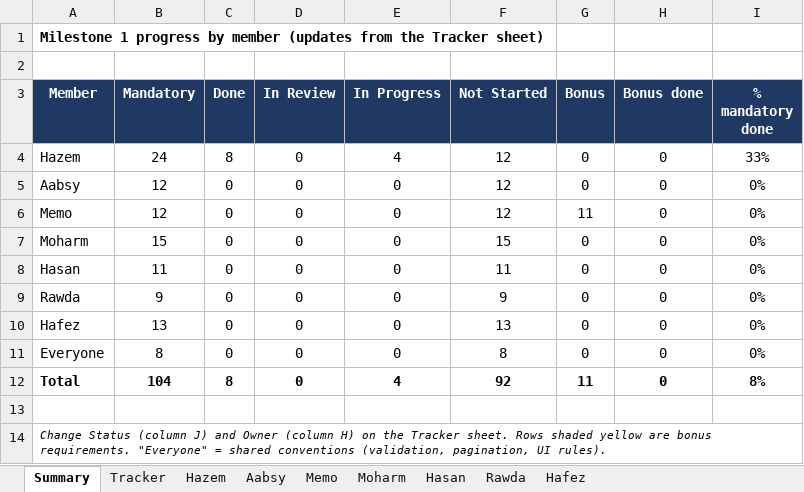
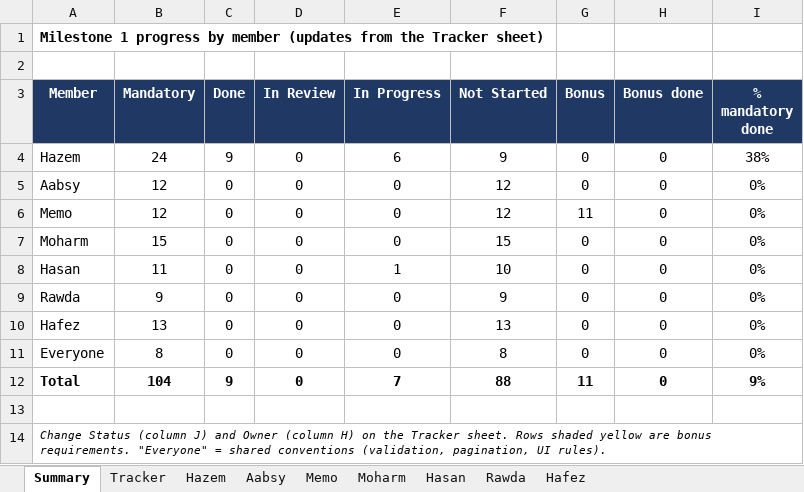
Before and after one commit to Hazem1720/travel-platform, an Excel workbook: docs/requirements/requirements-tracker.xlsx, sheet Summary, drawn as a sheet; values as stored, in another font and other column widths than the file's, no borders; the diff names each change by its address in the sheet, - before the commit and + after, or states it on an @@ line.

```diff
--- a/docs/requirements/requirements-tracker.xlsx (sheet Summary)
+++ b/docs/requirements/requirements-tracker.xlsx (sheet Summary)
-C4 (Done): 8
+C4 (Done): 9
-E4 (In Progress): 4
+E4 (In Progress): 6
-F4 (Not Started): 12
+F4 (Not Started): 9
-I4 (% mandatory done): 33%
+I4 (% mandatory done): 38%
-E8 (In Progress): 0
+E8 (In Progress): 1
-F8 (Not Started): 11
+F8 (Not Started): 10
-C12 (Done): 8
+C12 (Done): 9
-E12 (In Progress): 4
+E12 (In Progress): 7
-F12 (Not Started): 92
+F12 (Not Started): 88
-I12 (% mandatory done): 8%
+I12 (% mandatory done): 9%
```
Also changed, not shown: sheet Hasan, sheet Memo, sheet Hazem, sheet Tracker, sheet Aabsy, 2 other files.
